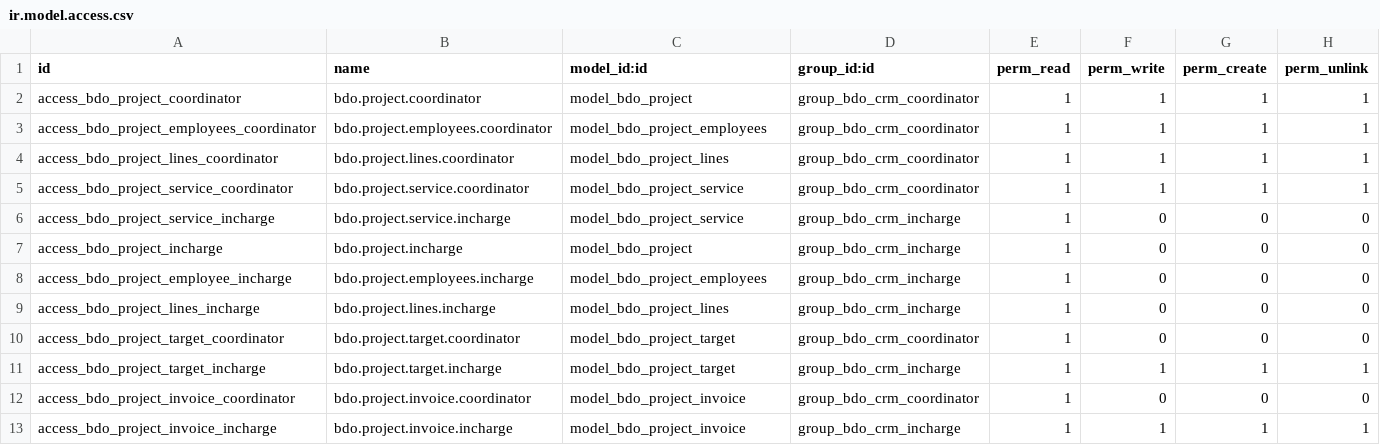
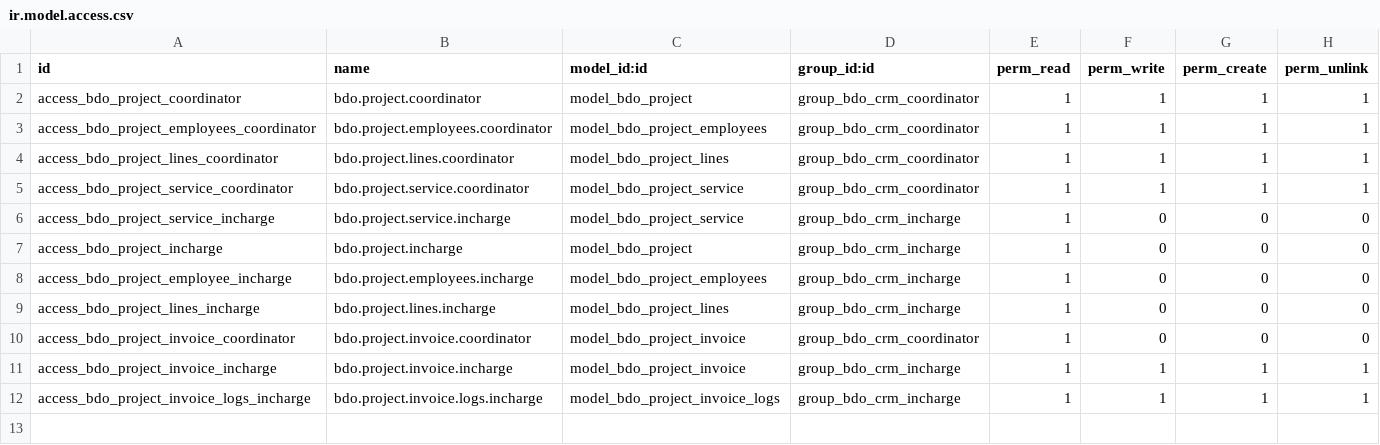
Before and after one commit to vileopratama/artemis, a CSV file: extensions/bdo_project/security/ir.model.access.csv, drawn as a sheet.

Commit message:
Update BdoProject

```diff
--- a/extensions/bdo_project/security/ir.model.access.csv
+++ b/extensions/bdo_project/security/ir.model.access.csv
@@ -9,5 +9,4 @@ access_bdo_project_employee_incharge,bdo.project.employees.incharge,model_bdo_pr
 access_bdo_project_lines_incharge,bdo.project.lines.incharge,model_bdo_project_lines,group_bdo_crm_incharge,1,0,0,0
-access_bdo_project_target_coordinator,bdo.project.target.coordinator,model_bdo_project_target,group_bdo_crm_coordinator,1,0,0,0
-access_bdo_project_target_incharge,bdo.project.target.incharge,model_bdo_project_target,group_bdo_crm_incharge,1,1,1,1
 access_bdo_project_invoice_coordinator,bdo.project.invoice.coordinator,model_bdo_project_invoice,group_bdo_crm_coordinator,1,0,0,0
 access_bdo_project_invoice_incharge,bdo.project.invoice.incharge,model_bdo_project_invoice,group_bdo_crm_incharge,1,1,1,1
+access_bdo_project_invoice_logs_incharge,bdo.project.invoice.logs.incharge,model_bdo_project_invoice_logs,group_bdo_crm_incharge,1,1,1,1
```
Also changed, not shown: 14 other files.
